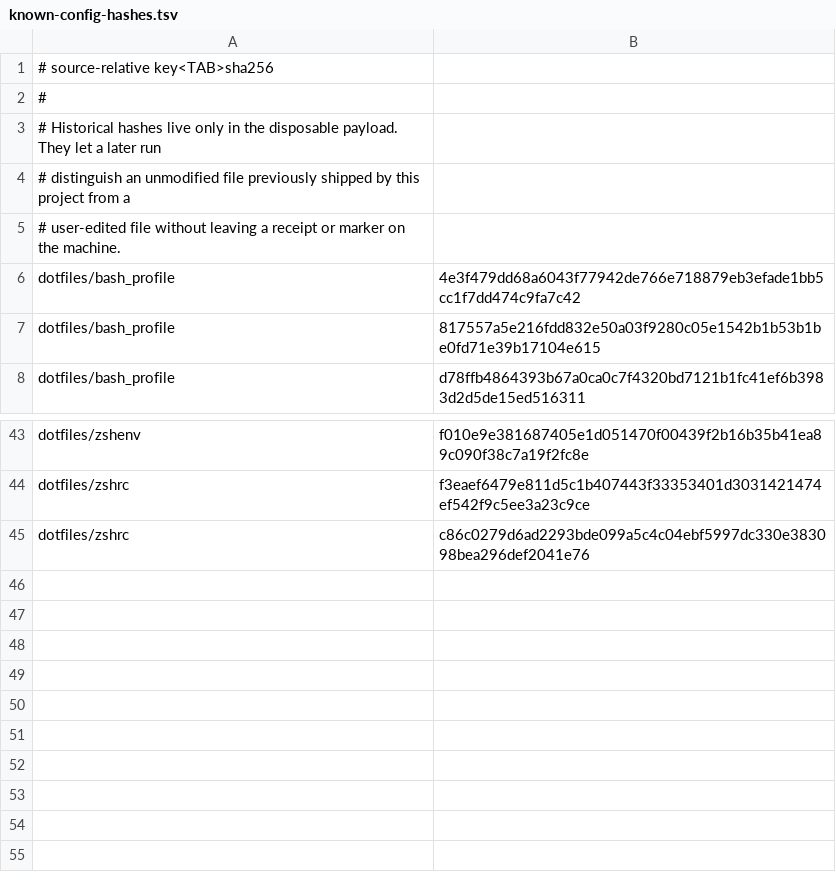
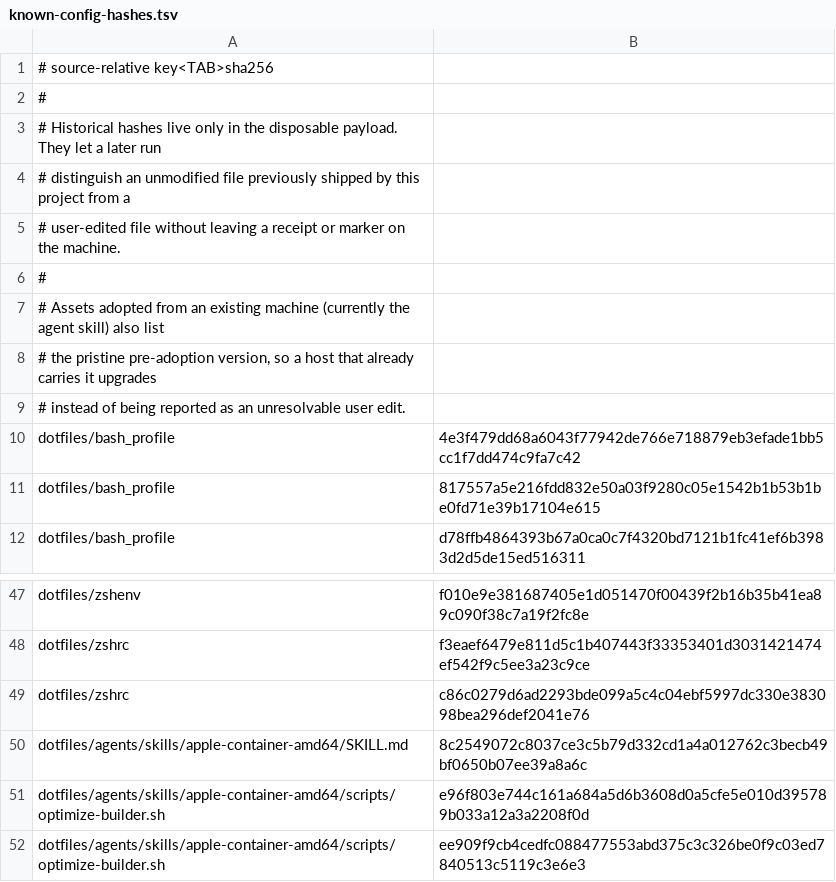
Before and after one commit to mssaleh/workspace-setup, a TSV file: lib/known-config-hashes.tsv, drawn as a sheet; only a part is shown, gaps mark what is left out.

```diff
--- a/lib/known-config-hashes.tsv
+++ b/lib/known-config-hashes.tsv
@@ -5,2 +5,6 @@
 # user-edited file without leaving a receipt or marker on the machine.
+#
+# Assets adopted from an existing machine (currently the agent skill) also list
+# the pristine pre-adoption version, so a host that already carries it upgrades
+# instead of being reported as an unresolvable user edit.
 dotfiles/bash_profile	4e3f479dd68a6043f77942de766e718879eb3efade1bb5cc1f7dd474c9fa7c42
@@ -45 +49,4 @@ dotfiles/zshrc	f3eaef6479e811d5c1b407443f33353401d3031421474ef542f9c5ee3a23c9ce
 dotfiles/zshrc	c86c0279d6ad2293bde099a5c4c04ebf5997dc330e383098bea296def2041e76
+dotfiles/agents/skills/apple-container-amd64/SKILL.md	8c2549072c8037ce3c5b79d332cd1a4a012762c3becb49bf0650b07ee39a8a6c
+dotfiles/agents/skills/apple-container-amd64/scripts/optimize-builder.sh	e96f803e744c161a684a5d6b3608d0a5cfe5e010d395789b033a12a3a2208f0d
+dotfiles/agents/skills/apple-container-amd64/scripts/optimize-builder.sh	ee909f9cb4cedfc088477553abd375c3c326be0f9c03ed7840513c5119c3e6e3
```
Also changed, not shown: 6 other files.
